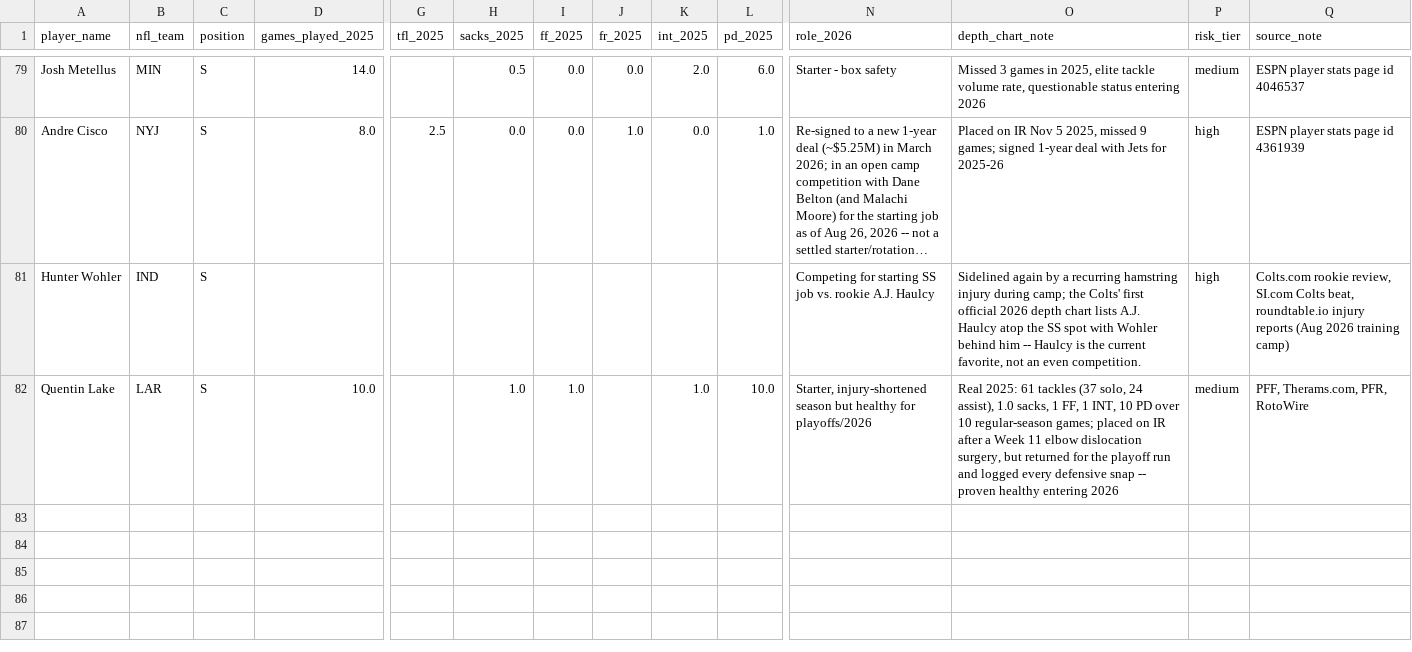
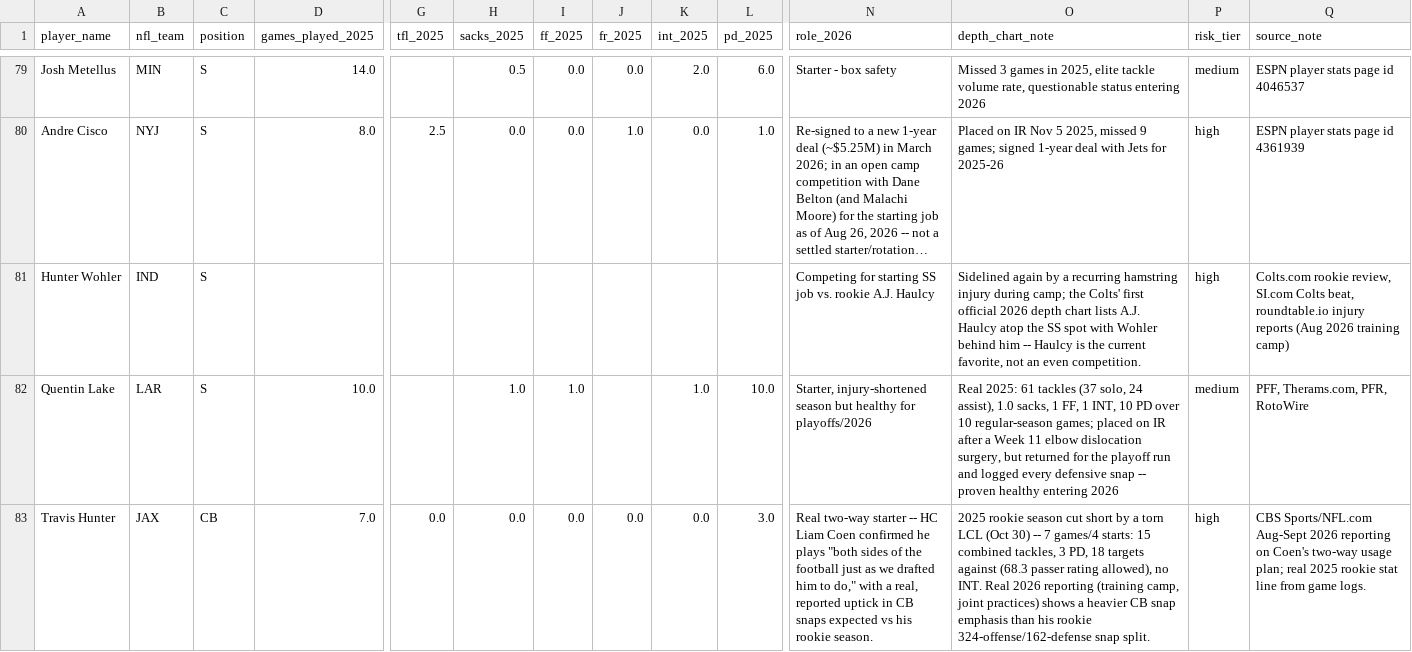
Before and after one commit to jsimone123189-cmd/Fantasy-football-auction, a CSV file: data/research/idp_db_2026.csv, drawn as a sheet; only a part is shown, gaps mark what is left out; long unchanged cells end in …; rows hold the shown columns only; the diff names each change by its address in the sheet, - before the commit and + after, or states it on an @@ line.

```diff
--- a/data/research/idp_db_2026.csv
+++ b/data/research/idp_db_2026.csv
+row 83: Travis Hunter | JAX | CB | 7.0 | 0.0 | 0.0 | 0.0 | 0.0 | 0.0 | 3.0 | Real two-way starter -- HC Liam Coen confirmed he plays "both sides of the football just as we drafted him to do," with a real, reported uptick in CB snaps expected vs his rookie season. | 2025 rookie season cut short by a torn LCL (Oct 30) -- 7 games/4 starts: 15 combined tackles, 3 PD, 18 targets against (68.3 passer rating allowed), no INT. Real 2026 reporting (training camp, joint practices) shows a heavier CB snap emphasis than his rookie 324-offense/162-defense snap split. | high | CBS Sports/NFL.com Aug-Sept 2026 reporting on Coen's two-way usage plan; real 2025 rookie stat line from game logs.
```
Also changed, not shown: data/projections/2026.csv, data/projections/inputs_2026.csv, 7 other files.
